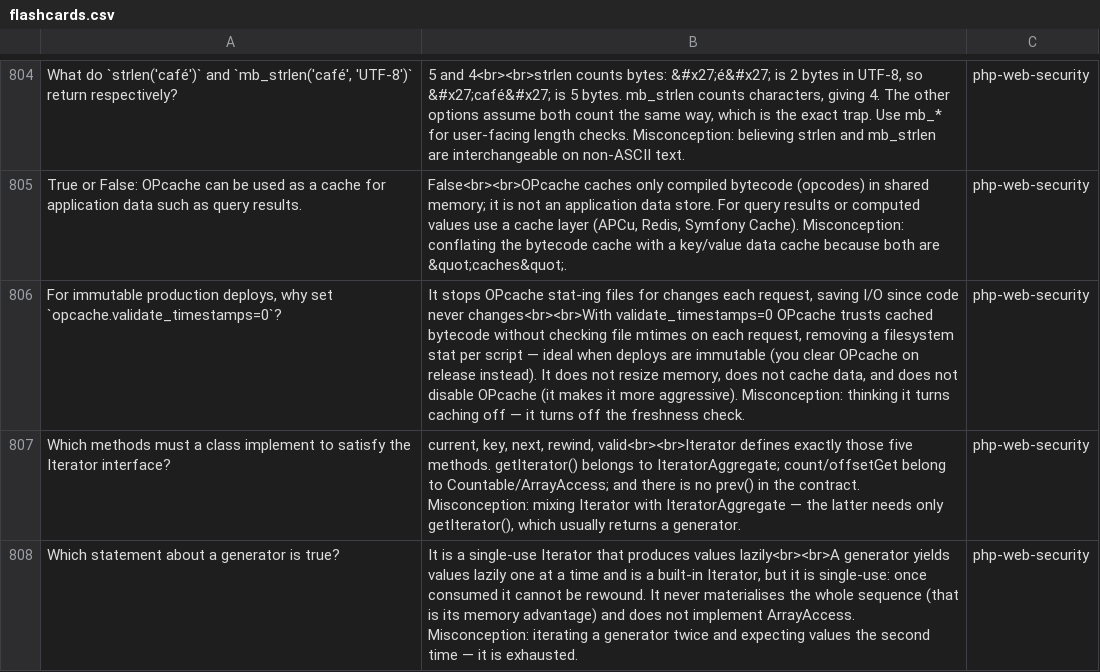
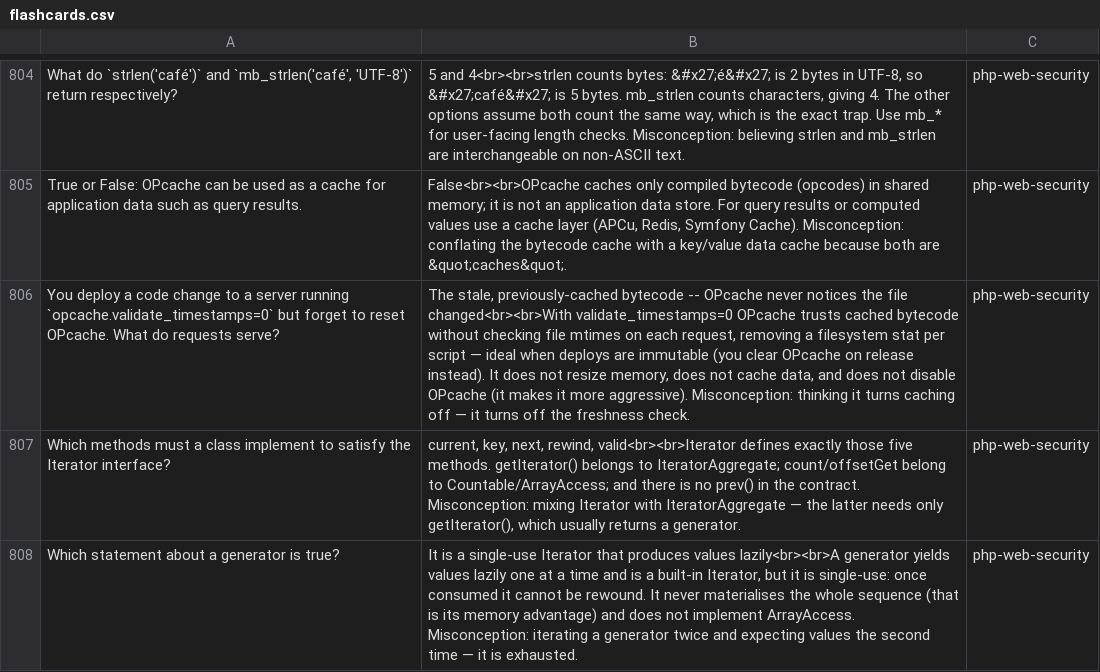
Before and after one commit to jasseryah-mazars/Sf-8.0, a CSV file: quiz/flashcards.csv, drawn as a sheet; only a part is shown, gaps mark what is left out; the diff names each change by its address in the sheet, - before the commit and + after, or states it on an @@ line.

```diff
--- a/quiz/flashcards.csv
+++ b/quiz/flashcards.csv
-A806: For immutable production deploys, why set `opcache.validate_timestamps=0`?
+A806: You deploy a code change to a server running `opcache.validate_timestamps=0` but forget to reset OPcache. What do requests serve?
-B806: It stops OPcache stat-ing files for changes each request, saving I/O since code never changes<br><br>With validate_timestamps=0 OPcache…
+B806: The stale, previously-cached bytecode -- OPcache never notices the file changed<br><br>With validate_timestamps=0 OPcache…
```
Also changed, not shown: 9 other files.
